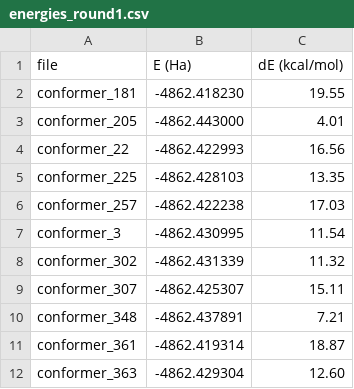
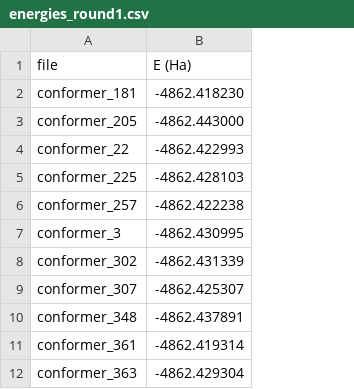
Before and after one commit to CCEMGroupTCD/TASTET, a CSV file: examples/rh_complex/input/energies_round1.csv, drawn as a sheet; only a part is shown; the diff names each change by its address in the sheet, - before the commit and + after, or states it on an @@ line.

Commit message:
Set round-2 budget to 19 and add energy-coloured round-2 kPCA plots
Make the three round-2 selection strategies consistent at 19 picks each:
re-run select with TOTAL_BUDGET=47 (28 round-1 + 19) so seeded FPS keeps
the same 19-pick prefix reproducibly, and set ZOOM_BOX to the kPCA region
used in the paper so zoom_select reproduces too.

Add input/energies_round2.csv (the 53 unique round-2 picks, file + E (Ha))
as committed DFT input, drop the CREST-referenced dE column from
energies_round1.csv, and add analysis/plot_round2_energy_kpca.py colouring
each strategy's picks by ΔE on the round-2 kPCA, referenced to the
study-wide found minimum.

```diff
--- a/examples/rh_complex/input/energies_round1.csv
+++ b/examples/rh_complex/input/energies_round1.csv
-column C (dE (kcal/mol)), rows 2-12: 19.55 | 4.01 | 16.56 | 13.35 | 17.03 | 11.54 | 11.32 | 15.11 | 7.21 | 18.87 | 12.60
```
Also changed, not shown: 4 other files.
